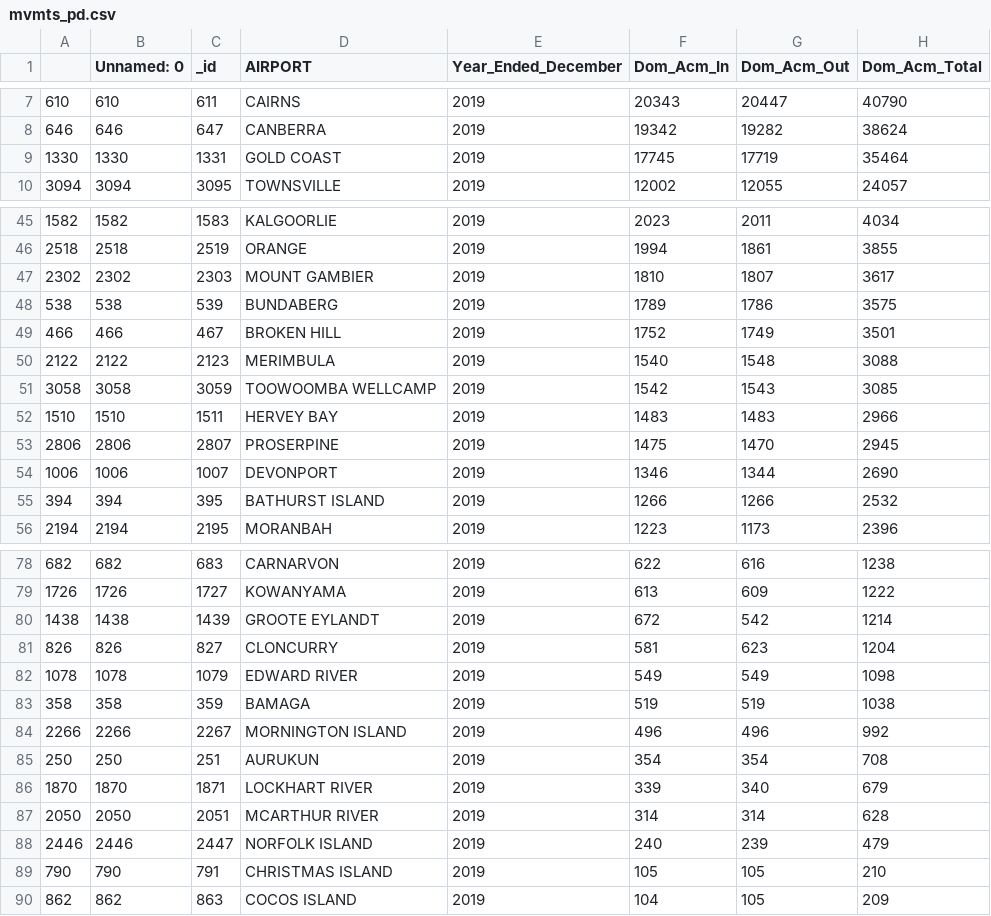
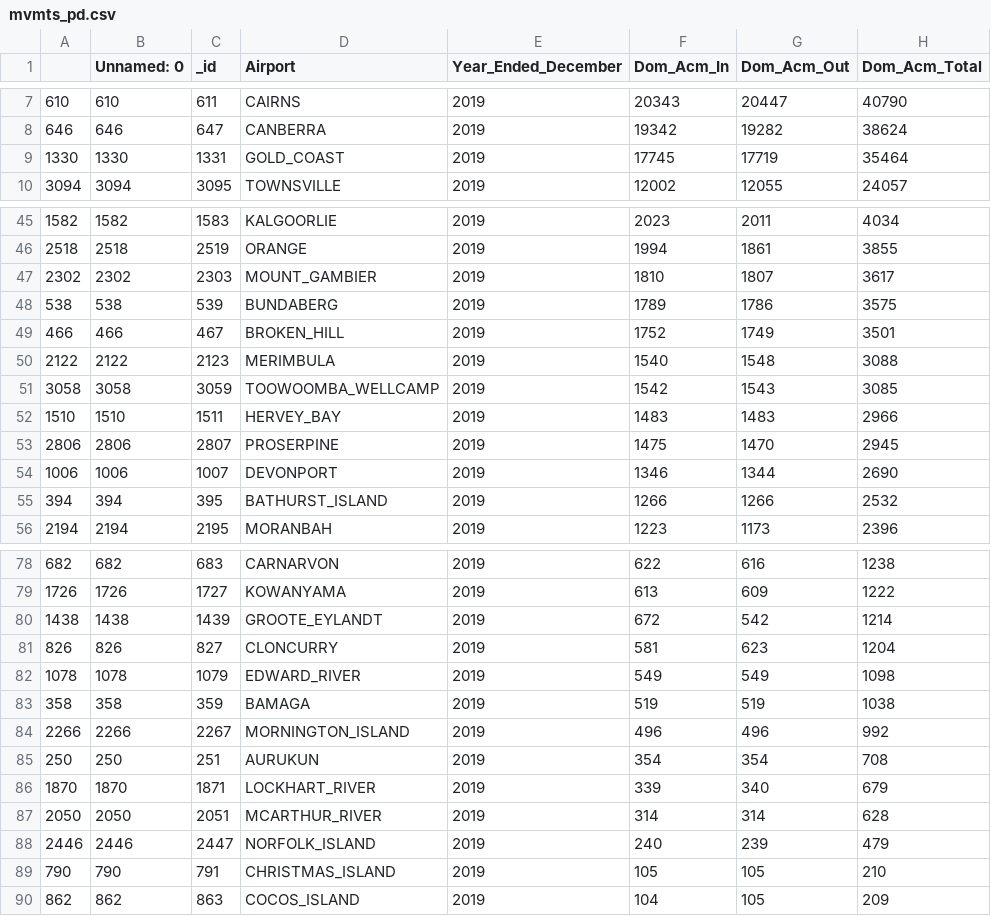
Before and after one commit to elijahmoore104/scheduling-models, a CSV file: clean-data/mvmts_pd.csv, drawn as a sheet; only a part is shown, gaps mark what is left out; the diff covers the shown part only; the diff names each change by its address in the sheet, - before the commit and + after, or states it on an @@ line.

```diff
--- a/clean-data/mvmts_pd.csv
+++ b/clean-data/mvmts_pd.csv
-D1: AIRPORT
+D1: Airport
-D9 (Airport): GOLD COAST
+D9 (Airport): GOLD_COAST
-D47 (Airport): MOUNT GAMBIER
+D47 (Airport): MOUNT_GAMBIER
-D49 (Airport): BROKEN HILL
+D49 (Airport): BROKEN_HILL
-D51 (Airport): TOOWOOMBA WELLCAMP
+D51 (Airport): TOOWOOMBA_WELLCAMP
-D52 (Airport): HERVEY BAY
+D52 (Airport): HERVEY_BAY
-D55 (Airport): BATHURST ISLAND
+D55 (Airport): BATHURST_ISLAND
-D80 (Airport): GROOTE EYLANDT
+D80 (Airport): GROOTE_EYLANDT
-D82 (Airport): EDWARD RIVER
+D82 (Airport): EDWARD_RIVER
-D84 (Airport): MORNINGTON ISLAND
+D84 (Airport): MORNINGTON_ISLAND
-D86 (Airport): LOCKHART RIVER
+D86 (Airport): LOCKHART_RIVER
-D87 (Airport): MCARTHUR RIVER
+D87 (Airport): MCARTHUR_RIVER
-D88 (Airport): NORFOLK ISLAND
+D88 (Airport): NORFOLK_ISLAND
-D89 (Airport): CHRISTMAS ISLAND
+D89 (Airport): CHRISTMAS_ISLAND
-D90 (Airport): COCOS ISLAND
+D90 (Airport): COCOS_ISLAND
```
Also changed, not shown: 17 edited cells elsewhere in this file, clean-data/gen_flights_summary.csv, 5 other files.
